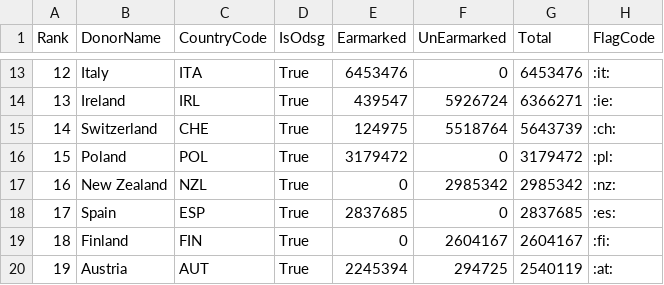
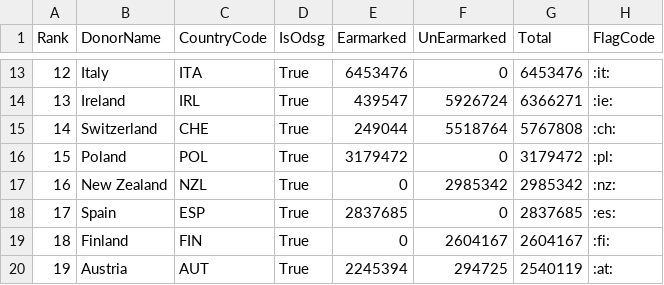
Before and after one commit to UN-OCHA/oct_api_donor_ranking_to_csv_2025_BDU, a CSV file: data_2025_flags.csv, drawn as a sheet; only a part is shown, gaps mark what is left out.

```diff
--- a/data_2025_flags.csv
+++ b/data_2025_flags.csv
@@ -14,3 +14,3 @@ Rank,DonorName,CountryCode,IsOdsg,Earmarked,UnEarmarked,Total,FlagCode
 13,Ireland,IRL,True,439547,5926724,6366271,:ie:
-14,Switzerland,CHE,True,124975,5518764,5643739,:ch:
+14,Switzerland,CHE,True,249044,5518764,5767808,:ch:
 15,Poland,POL,True,3179472,0,3179472,:pl:
```
Also changed, not shown: DonorRanking_2025_raw.csv.
